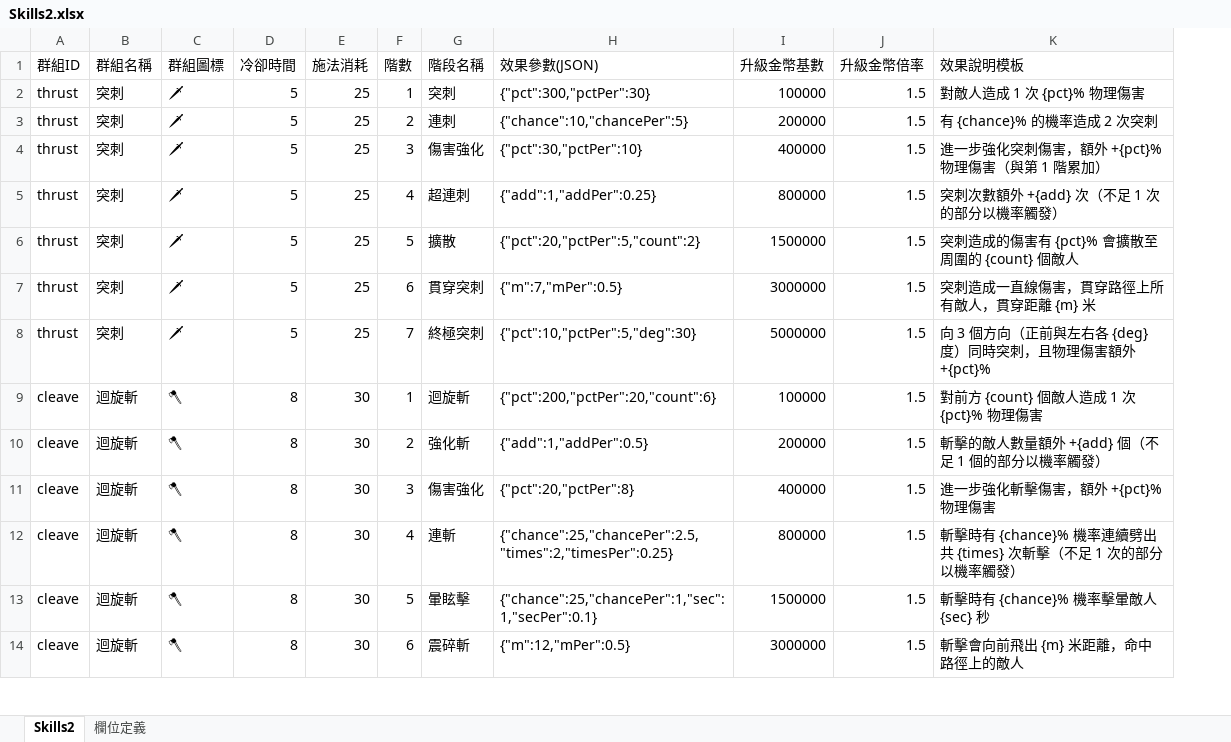
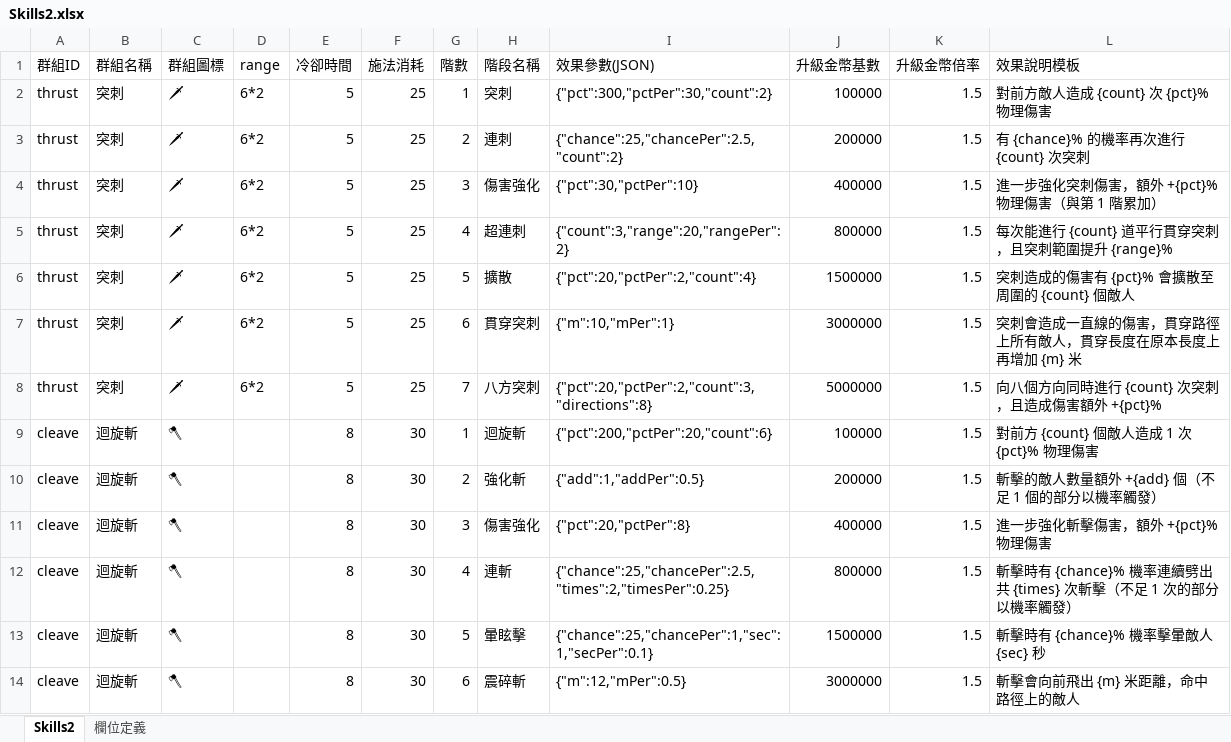
Before and after one commit to myKOF/Idle-RPG, an Excel workbook: config/Excel/Skills2.xlsx, sheet Skills2, drawn as a sheet; only a part is shown; values as stored, in another font and other column widths than the file's, no borders; addresses are those after the commit; the diff names each change by its address in the sheet, - before the commit and + after, or states it on an @@ line.

Commit message:
[Codex] feat: 新增 Skills2 初始範圍欄位

```diff
--- a/config/Excel/Skills2.xlsx (sheet Skills2)
+++ b/config/Excel/Skills2.xlsx (sheet Skills2)
+column D (range), rows 2-8: all 6*2
-I2 (效果參數(JSON)): {"pct":300,"pctPer":30}
+I2 (效果參數(JSON)): {"pct":300,"pctPer":30,"count":2}
-L2 (效果說明模板): 對敵人造成 1 次 {pct}% 物理傷害
+L2 (效果說明模板): 對前方敵人造成 {count} 次 {pct}% 物理傷害
-I3 (效果參數(JSON)): {"chance":10,"chancePer":5}
+I3 (效果參數(JSON)): {"chance":25,"chancePer":2.5,"count":2}
-L3 (效果說明模板): 有 {chance}% 的機率造成 2 次突刺
+L3 (效果說明模板): 有 {chance}% 的機率再次進行 {count} 次突刺
-I5 (效果參數(JSON)): {"add":1,"addPer":0.25}
+I5 (效果參數(JSON)): {"count":3,"range":20,"rangePer":2}
-L5 (效果說明模板): 突刺次數額外 +{add} 次（不足 1 次的部分以機率觸發）
+L5 (效果說明模板): 每次能進行 {count} 道平行貫穿突刺，且突刺範圍提升 {range}%
-I6 (效果參數(JSON)): {"pct":20,"pctPer":5,"count":2}
+I6 (效果參數(JSON)): {"pct":20,"pctPer":2,"count":4}
-I7 (效果參數(JSON)): {"m":7,"mPer":0.5}
+I7 (效果參數(JSON)): {"m":10,"mPer":1}
-L7 (效果說明模板): 突刺造成一直線傷害，貫穿路徑上所有敵人，貫穿距離 {m} 米
+L7 (效果說明模板): 突刺會造成一直線的傷害，貫穿路徑上所有敵人，貫穿長度在原本長度上再增加 {m} 米
-H8 (階段名稱): 終極突刺
+H8 (階段名稱): 八方突刺
-I8 (效果參數(JSON)): {"pct":10,"pctPer":5,"deg":30}
+I8 (效果參數(JSON)): {"pct":20,"pctPer":2,"count":3,"directions":8}
-L8 (效果說明模板): 向 3 個方向（正前與左右各 {deg} 度）同時突刺，且物理傷害額外 +{pct}%
+L8 (效果說明模板): 向八個方向同時進行 {count} 次突刺，且造成傷害額外 +{pct}%
```
Also changed, not shown: sheet 欄位定義, 6 other files.
